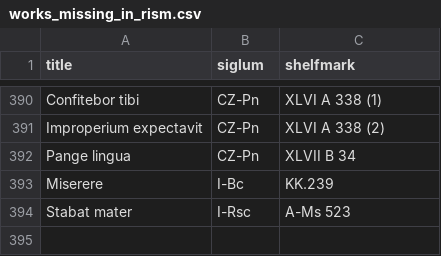
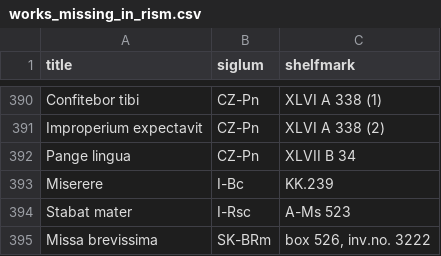
Before and after one commit to edition-esser-skala/tuma-catalogue-of-works, a CSV file: data/works_missing_in_rism.csv, drawn as a sheet; only a part is shown, gaps mark what is left out; the diff names each change by its address in the sheet, - before the commit and + after, or states it on an @@ line.

```diff
--- a/data/works_missing_in_rism.csv
+++ b/data/works_missing_in_rism.csv
+row 395: Missa brevissima | SK-BRm | box 526, inv.no. 3222
```
Also changed, not shown: data/catalogue_works.csv, 1 other file.
